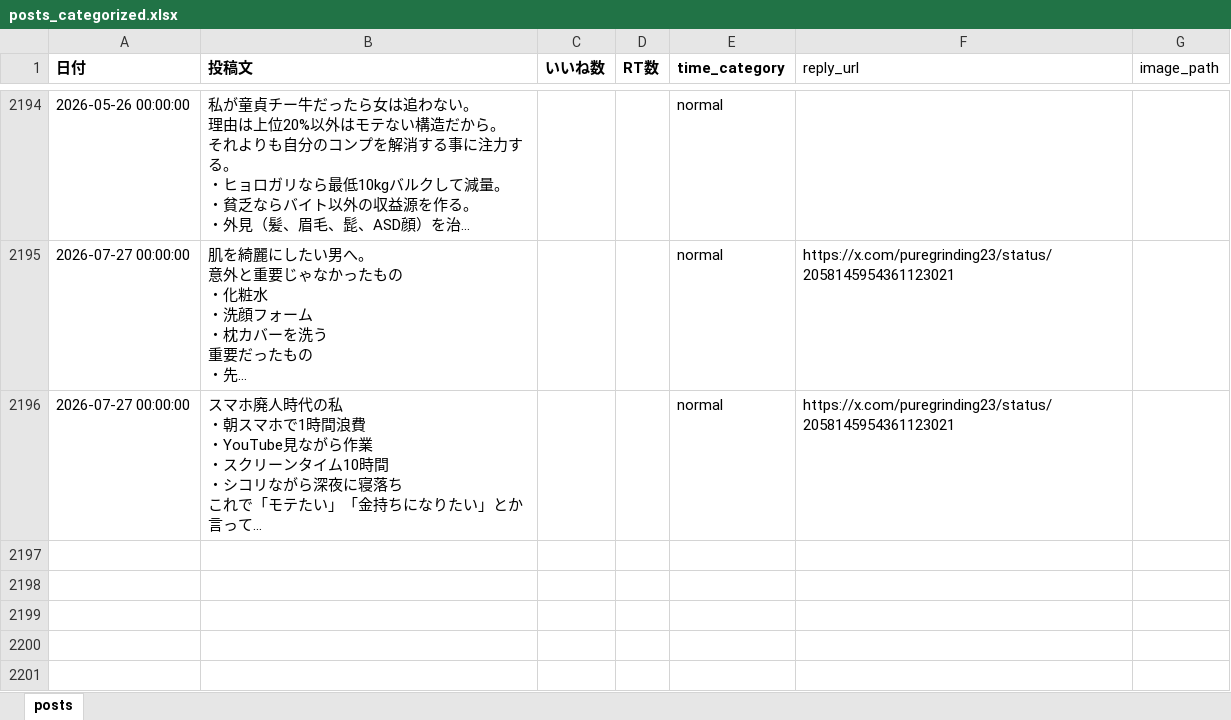
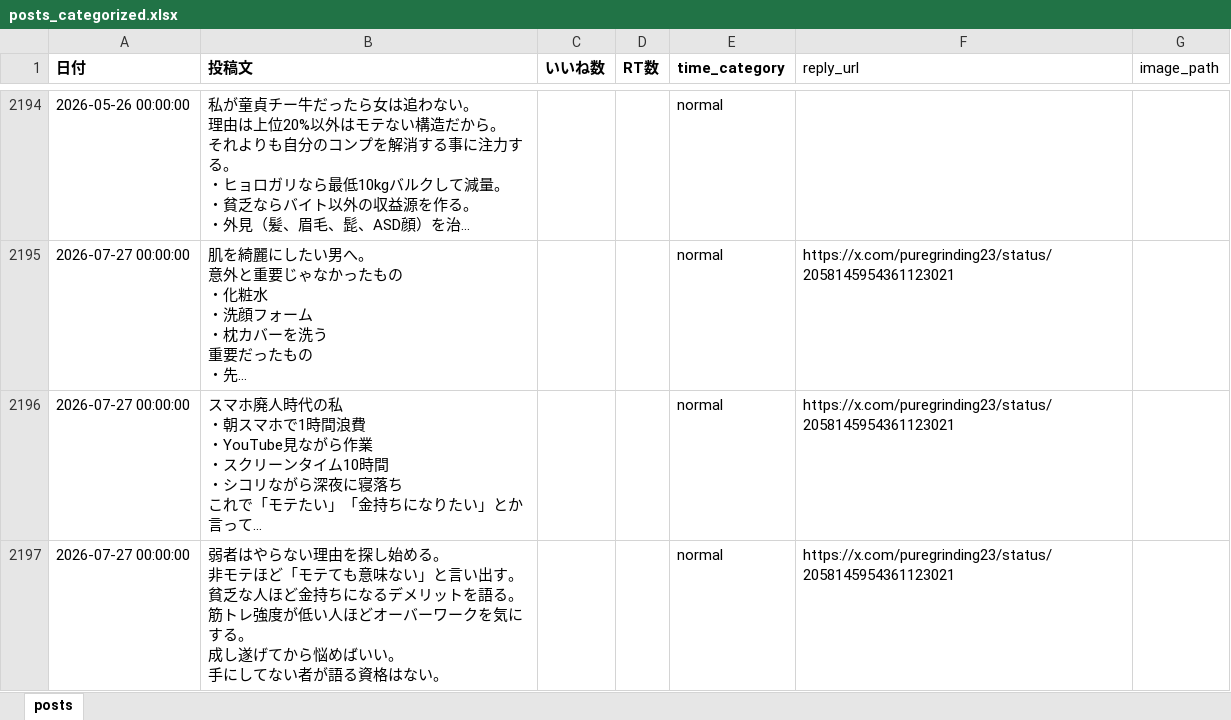
Before and after one commit to kotablog23-hub/sigma-auto-post, an Excel workbook: x_posts/posts_categorized.xlsx, sheet posts, drawn as a sheet; only a part is shown, gaps mark what is left out; long unchanged cells end in …; values as stored, in another font and other column widths than the file's, no borders; ↵ is a line break in a cell; the diff names each change by its address in the sheet, - before the commit and + after, or states it on an @@ line.

Commit message:
Add weak mindset post (2026-07-27)

```diff
--- a/x_posts/posts_categorized.xlsx (sheet posts)
+++ b/x_posts/posts_categorized.xlsx (sheet posts)
+row 2197: 2026-07-27 00:00:00 | 弱者はやらない理由を探し始める。 ↵ 非モテほど「モテても意味ない」と言い出す。 ↵ 貧乏な人ほど金持ちになるデメリットを語る。 ↵ 筋トレ強度が低い人ほどオーバーワークを気にする。 ↵ 成し遂げてから悩めばいい。 ↵ 手にしてない者が語る資格はない。 |  |  | normal | https://x.com/puregrinding23/status/2058145954361123021
```
